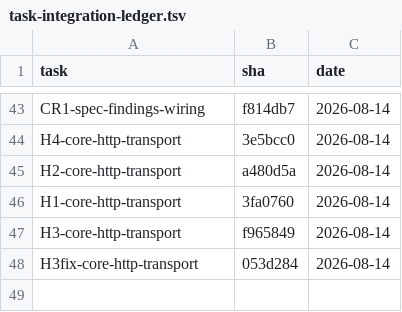
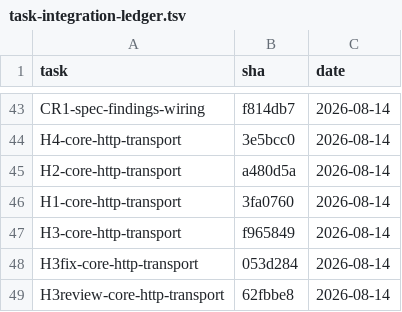
Before and after one commit to 2026-Engineering-Contest/MCPeak, a TSV file: docs/task-integration-ledger.tsv, drawn as a sheet; only a part is shown, gaps mark what is left out.

```diff
--- a/docs/task-integration-ledger.tsv
+++ b/docs/task-integration-ledger.tsv
@@ -48 +48,2 @@ H3-core-http-transport	f965849	2026-08-14
 H3fix-core-http-transport	053d284	2026-08-14
+H3review-core-http-transport	62fbbe8	2026-08-14
```
